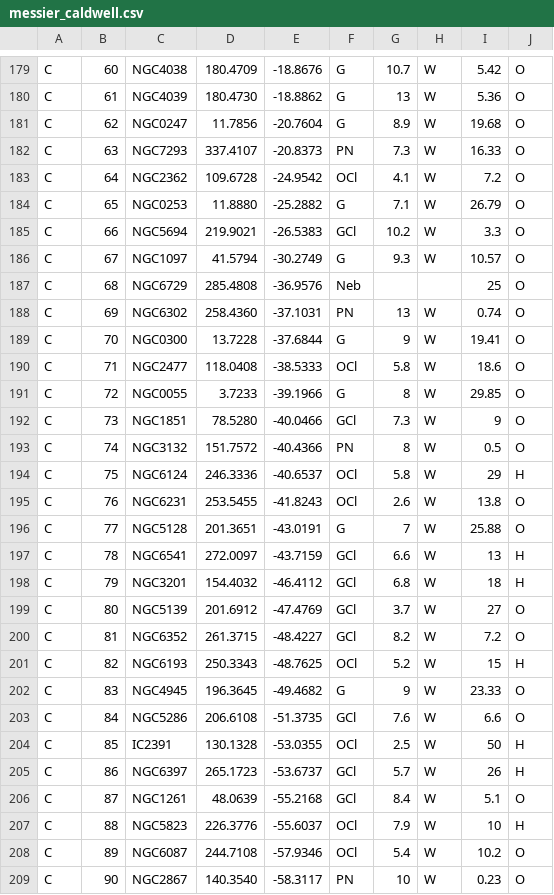
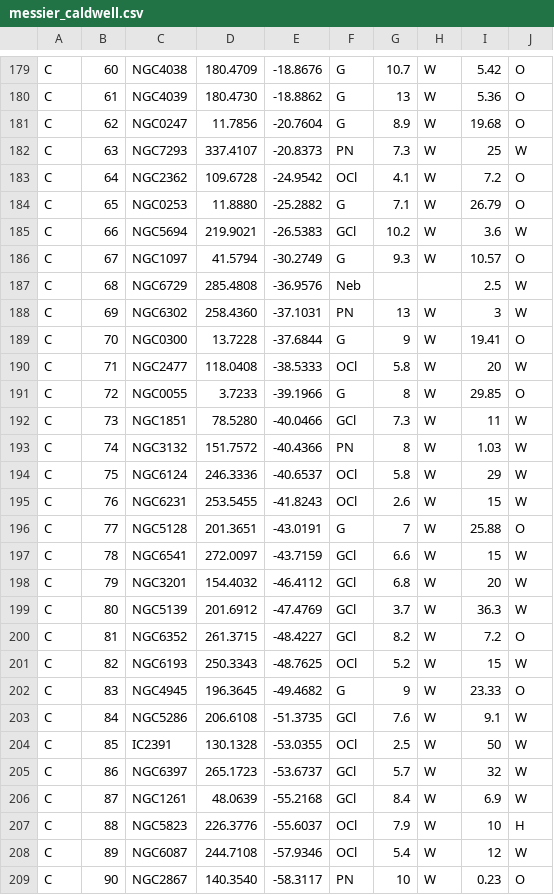
Before and after one commit to JackONeill199/astroflow, a CSV file: astroflow/modules/stacking/katalogdaten/messier_caldwell.csv, drawn as a sheet; only a part is shown, gaps mark what is left out; the diff covers the shown part only.

```diff
--- a/astroflow/modules/stacking/katalogdaten/messier_caldwell.csv
+++ b/astroflow/modules/stacking/katalogdaten/messier_caldwell.csv
@@ -181,29 +181,29 @@ C,61,NGC4039,180.4730,-18.8862,G,13,W,5.36,O
 C,62,NGC0247,11.7856,-20.7604,G,8.9,W,19.68,O
-C,63,NGC7293,337.4107,-20.8373,PN,7.3,W,16.33,O
+C,63,NGC7293,337.4107,-20.8373,PN,7.3,W,25,W
 C,64,NGC2362,109.6728,-24.9542,OCl,4.1,W,7.2,O
 C,65,NGC0253,11.8880,-25.2882,G,7.1,W,26.79,O
-C,66,NGC5694,219.9021,-26.5383,GCl,10.2,W,3.3,O
+C,66,NGC5694,219.9021,-26.5383,GCl,10.2,W,3.6,W
 C,67,NGC1097,41.5794,-30.2749,G,9.3,W,10.57,O
-C,68,NGC6729,285.4808,-36.9576,Neb,,,25,O
-C,69,NGC6302,258.4360,-37.1031,PN,13,W,0.74,O
+C,68,NGC6729,285.4808,-36.9576,Neb,,,2.5,W
+C,69,NGC6302,258.4360,-37.1031,PN,13,W,3,W
 C,70,NGC0300,13.7228,-37.6844,G,9,W,19.41,O
-C,71,NGC2477,118.0408,-38.5333,OCl,5.8,W,18.6,O
+C,71,NGC2477,118.0408,-38.5333,OCl,5.8,W,20,W
 C,72,NGC0055,3.7233,-39.1966,G,8,W,29.85,O
-C,73,NGC1851,78.5280,-40.0466,GCl,7.3,W,9,O
-C,74,NGC3132,151.7572,-40.4366,PN,8,W,0.5,O
-C,75,NGC6124,246.3336,-40.6537,OCl,5.8,W,29,H
-C,76,NGC6231,253.5455,-41.8243,OCl,2.6,W,13.8,O
+C,73,NGC1851,78.5280,-40.0466,GCl,7.3,W,11,W
+C,74,NGC3132,151.7572,-40.4366,PN,8,W,1.03,W
+C,75,NGC6124,246.3336,-40.6537,OCl,5.8,W,29,W
+C,76,NGC6231,253.5455,-41.8243,OCl,2.6,W,15,W
 C,77,NGC5128,201.3651,-43.0191,G,7,W,25.88,O
-C,78,NGC6541,272.0097,-43.7159,GCl,6.6,W,13,H
-C,79,NGC3201,154.4032,-46.4112,GCl,6.8,W,18,H
-C,80,NGC5139,201.6912,-47.4769,GCl,3.7,W,27,O
+C,78,NGC6541,272.0097,-43.7159,GCl,6.6,W,15,W
+C,79,NGC3201,154.4032,-46.4112,GCl,6.8,W,20,W
+C,80,NGC5139,201.6912,-47.4769,GCl,3.7,W,36.3,W
 C,81,NGC6352,261.3715,-48.4227,GCl,8.2,W,7.2,O
-C,82,NGC6193,250.3343,-48.7625,OCl,5.2,W,15,H
+C,82,NGC6193,250.3343,-48.7625,OCl,5.2,W,15,W
 C,83,NGC4945,196.3645,-49.4682,G,9,W,23.33,O
-C,84,NGC5286,206.6108,-51.3735,GCl,7.6,W,6.6,O
-C,85,IC2391,130.1328,-53.0355,OCl,2.5,W,50,H
-C,86,NGC6397,265.1723,-53.6737,GCl,5.7,W,26,H
-C,87,NGC1261,48.0639,-55.2168,GCl,8.4,W,5.1,O
+C,84,NGC5286,206.6108,-51.3735,GCl,7.6,W,9.1,W
+C,85,IC2391,130.1328,-53.0355,OCl,2.5,W,50,W
+C,86,NGC6397,265.1723,-53.6737,GCl,5.7,W,32,W
+C,87,NGC1261,48.0639,-55.2168,GCl,8.4,W,6.9,W
 C,88,NGC5823,226.3776,-55.6037,OCl,7.9,W,10,H
-C,89,NGC6087,244.7108,-57.9346,OCl,5.4,W,10.2,O
+C,89,NGC6087,244.7108,-57.9346,OCl,5.4,W,12,W
 C,90,NGC2867,140.3540,-58.3117,PN,10,W,0.23,O
```
Also changed, not shown: 81 edited cells elsewhere in this file, 5 other files.
